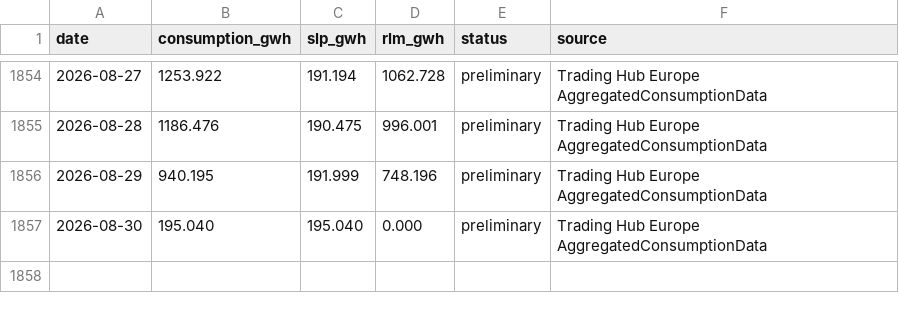
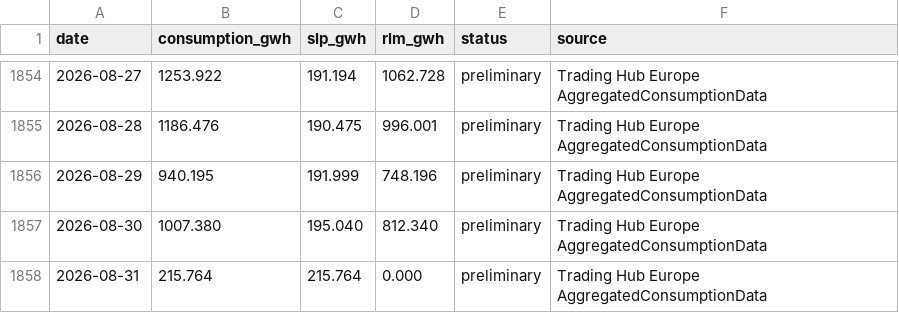
Before and after one commit to volzinnovation/de-gas-storage-tracker-bnetza, a CSV file: data/de_consumption_daily.csv, drawn as a sheet; only a part is shown, gaps mark what is left out.

```diff
--- a/data/de_consumption_daily.csv
+++ b/data/de_consumption_daily.csv
@@ -1856,2 +1856,3 @@ date,consumption_gwh,slp_gwh,rlm_gwh,status,source
 2026-08-29,940.195,191.999,748.196,preliminary,Trading Hub Europe AggregatedConsumptionData
-2026-08-30,195.040,195.040,0.000,preliminary,Trading Hub Europe AggregatedConsumptionData
+2026-08-30,1007.380,195.040,812.340,preliminary,Trading Hub Europe AggregatedConsumptionData
+2026-08-31,215.764,215.764,0.000,preliminary,Trading Hub Europe AggregatedConsumptionData
```
Also changed, not shown: 1 other file.
